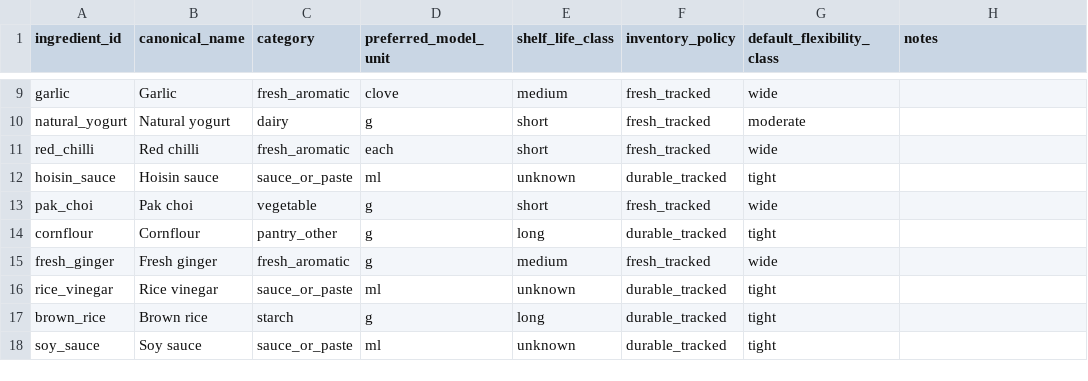
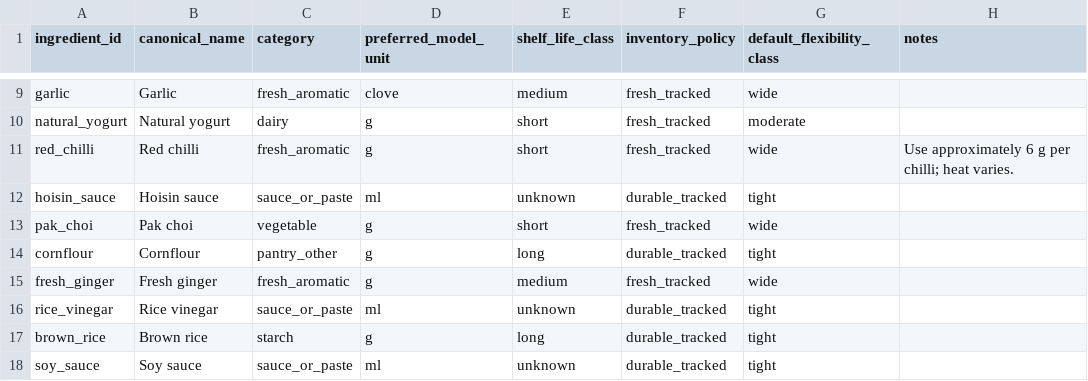
Before and after one commit to hassambashir/grocery-optimiser, a CSV file: data/ingredients.csv, drawn as a sheet; only a part is shown, gaps mark what is left out.

Commit message:
Use grams for red chilli across recipes and Tesco packs

```diff
--- a/data/ingredients.csv
+++ b/data/ingredients.csv
@@ -10,3 +10,3 @@ garlic,Garlic,fresh_aromatic,clove,medium,fresh_tracked,wide,
 natural_yogurt,Natural yogurt,dairy,g,short,fresh_tracked,moderate,
-red_chilli,Red chilli,fresh_aromatic,each,short,fresh_tracked,wide,
+red_chilli,Red chilli,fresh_aromatic,g,short,fresh_tracked,wide,Use approximately 6 g per chilli; heat varies.
 hoisin_sauce,Hoisin sauce,sauce_or_paste,ml,unknown,durable_tracked,tight,
```
